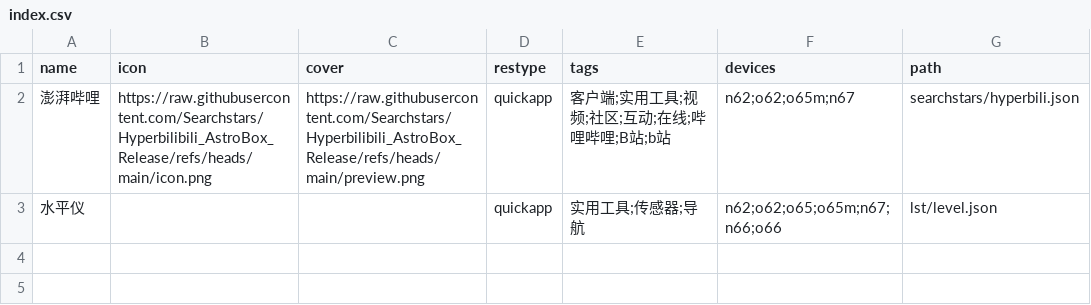
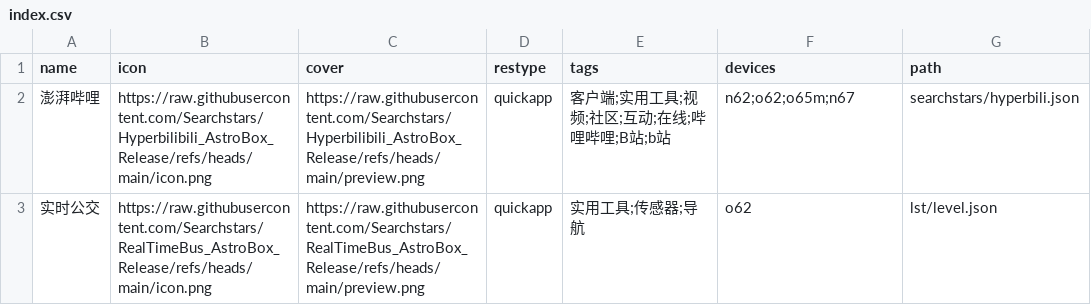
Before and after one commit to Ziyimiao5054/AstroBox-Repo, a CSV file: index.csv, drawn as a sheet.

Commit message:
Update index.csv

```diff
--- a/index.csv
+++ b/index.csv
@@ -2,2 +2,2 @@ name,icon,cover,restype,tags,devices,path
 澎湃哔哩,https://raw.githubusercontent.com/Searchstars/Hyperbilibili_AstroBox_Release/refs/heads/main/icon.png,https://raw.githubusercontent.com/Searchstars/Hyperbilibili_AstroBox_Release/refs/heads/main/preview.png,quickapp,"客户端;实用工具;视频;社区;互动;在线;哔哩哔哩;B站;b站","n62;o62;o65m;n67",searchstars/hyperbili.json
-水平仪,,,quickapp,"实用工具;传感器;导航","n62;o62;o65;o65m;n67;n66;o66",lst/level.json
+实时公交,https://raw.githubusercontent.com/Searchstars/RealTimeBus_AstroBox_Release/refs/heads/main/icon.png,https://raw.githubusercontent.com/Searchstars/RealTimeBus_AstroBox_Release/refs/heads/main/preview.png,quickapp,"实用工具;传感器;导航","o62",lst/level.json
```
